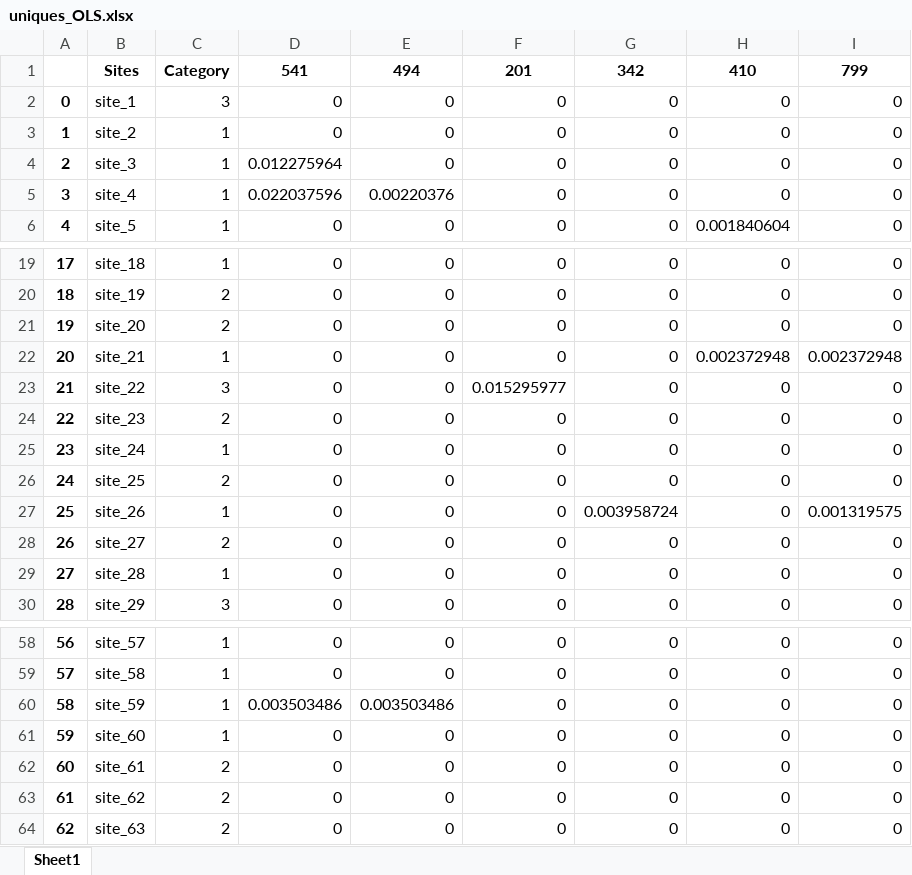
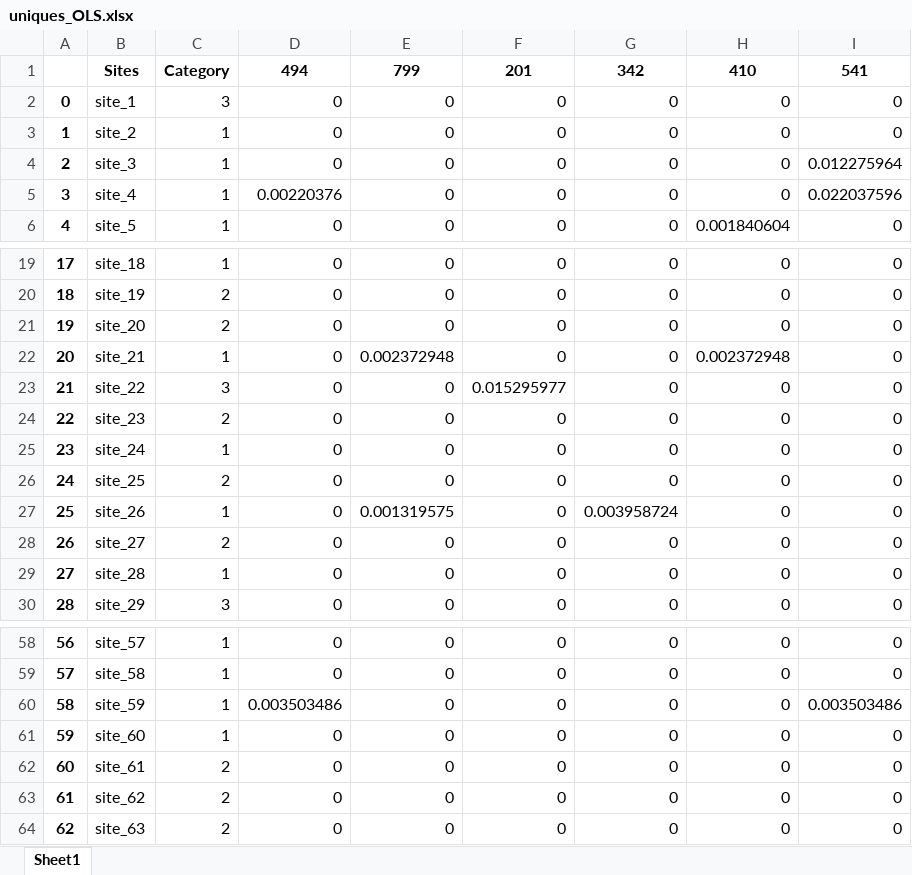
Before and after one commit to MagicAlex238/2_Micro, an Excel workbook: data/uniques_OLS.xlsx, sheet Sheet1, drawn as a sheet; only a part is shown, gaps mark what is left out; values as stored, in another font and other column widths than the file's, no borders; the diff names each change by its address in the sheet, - before the commit and + after, or states it on an @@ line.

```diff
--- a/data/uniques_OLS.xlsx (sheet Sheet1)
+++ b/data/uniques_OLS.xlsx (sheet Sheet1)
-D1: 541
+D1: 494
-E1: 494
+E1: 799
-I1: 799
+I1: 541
-D4: 0.012275964
+D4: 0
-I4: 0
+I4: 0.012275964
-D5: 0.022037596
+D5: 0.00220376
-E5: 0.00220376
+E5: 0
-I5: 0
+I5: 0.022037596
-E22: 0
+E22: 0.002372948
-I22: 0.002372948
+I22: 0
-E27: 0
+E27: 0.001319575
-I27: 0.001319575
+I27: 0
-E60: 0.003503486
+E60: 0
-I60: 0
+I60: 0.003503486
```
Also changed, not shown: data/finalist_dfs.xlsx, data/original.xlsx, 16 other files.
